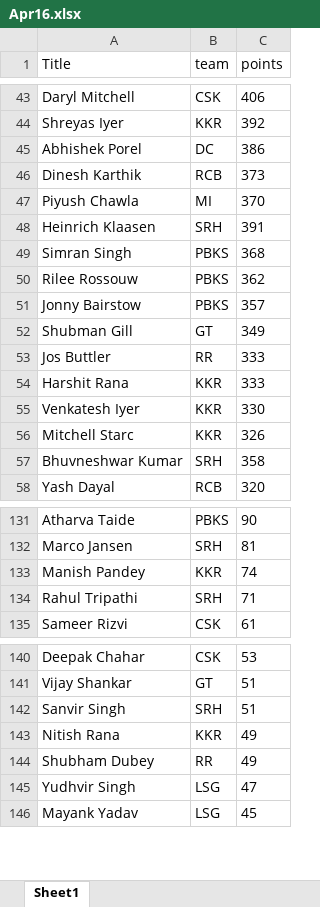
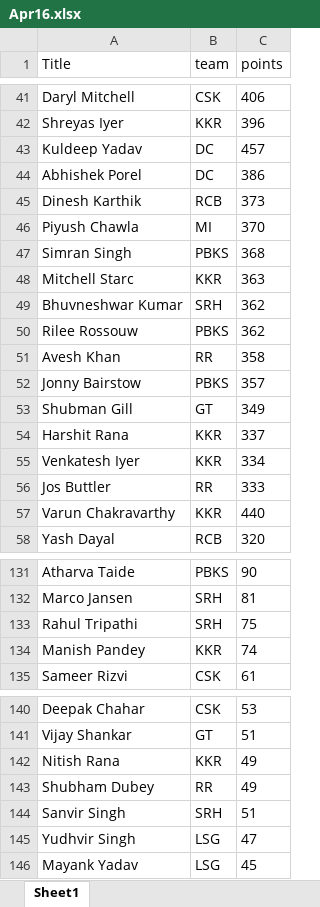
Before and after one commit to VishnuR123/IPL-Fantasy-2024, an Excel workbook: frontend/public/Apr16.xlsx, sheet Sheet1, drawn as a sheet; only a part is shown, gaps mark what is left out; values as stored, in another font and other column widths than the file's, no borders; removed rows and columns are numbered as before the commit, all else as after; the diff covers the shown part only; the diff names each change by its address in the sheet, - before the commit and + after, or states it on an @@ line.

```diff
--- a/frontend/public/Apr16.xlsx (sheet Sheet1)
+++ b/frontend/public/Apr16.xlsx (sheet Sheet1)
-C42 (points): 392
+C42 (points): 396
@@ row 28 moved to row 43: Kuldeep Yadav @@
-row 48: Heinrich Klaasen | SRH | 391
+row 48: Mitchell Starc | KKR | 363
+row 49: Bhuvneshwar Kumar | SRH | 362
@@ row 66 moved to row 51: Avesh Khan @@
+row 54: Harshit Rana | KKR | 337
+row 55: Venkatesh Iyer | KKR | 334
-row 54: Harshit Rana | KKR | 333
-row 55: Venkatesh Iyer | KKR | 330
-row 56: Mitchell Starc | KKR | 326
-row 57: Bhuvneshwar Kumar | SRH | 358
+row 57: Varun Chakravarthy | KKR | 440
+row 133: Rahul Tripathi | SRH | 75
-row 134: Rahul Tripathi | SRH | 71
@@ row 142 moved to row 144: Sanvir Singh @@
```
Also changed, not shown: 12 added rows, 11 removed rows, 59 moved rows and 3 edited cells elsewhere in this sheet, 1 other file.
